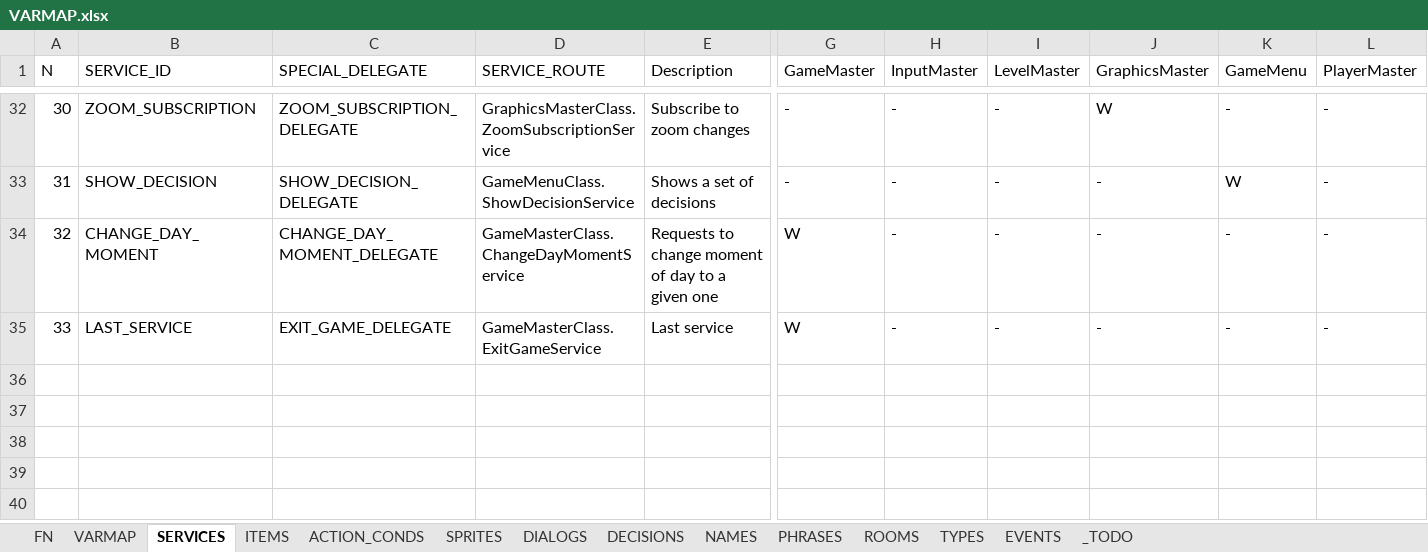
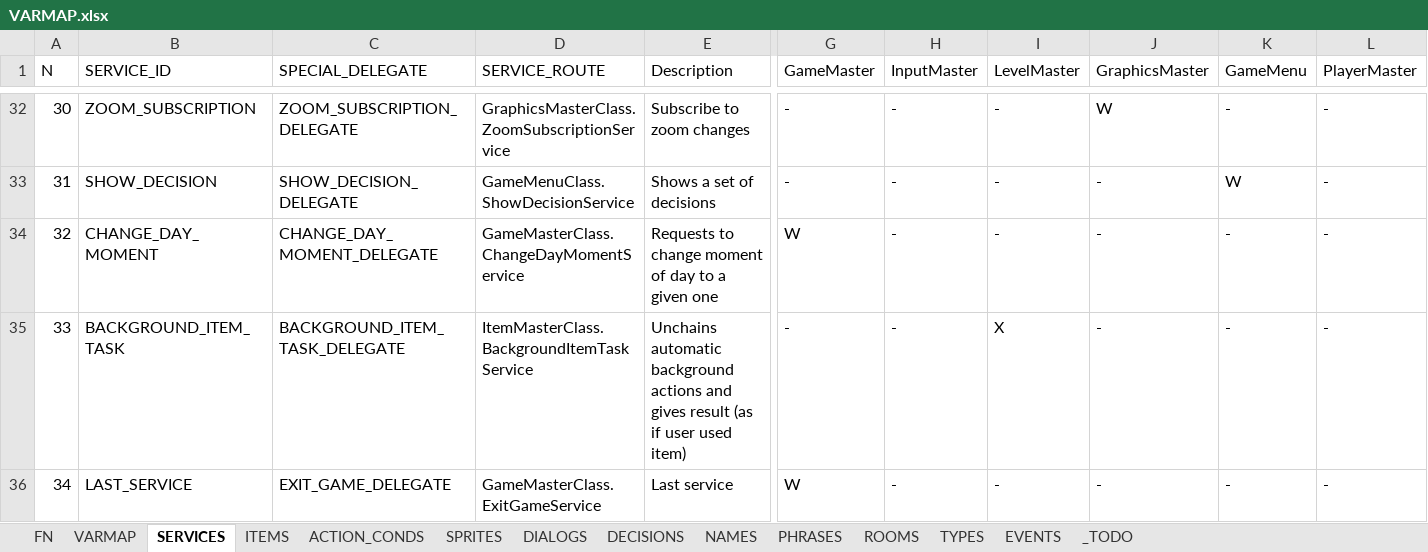
Before and after one commit to ivor4/Goblins3_AnotherQuest, an Excel workbook: VARMAP_Generator/VARMAP.xlsx, sheet SERVICES, drawn as a sheet; only a part is shown, gaps mark what is left out; values as stored, in another font and other column widths than the file's, no borders; charts and pictures and table styles not drawn; addresses are those after the commit; rows hold the shown columns only; the diff names each change by its address in the sheet, - before the commit and + after, or states it on an @@ line.

Commit message:
[Partial] Adding background actions such as Waypoint cross or background dialogs every X seconds

```diff
--- a/VARMAP_Generator/VARMAP.xlsx (sheet SERVICES)
+++ b/VARMAP_Generator/VARMAP.xlsx (sheet SERVICES)
+row 35: 33 | BACKGROUND_ITEM_TASK | BACKGROUND_ITEM_TASK_DELEGATE | ItemMasterClass.BackgroundItemTaskService | Unchains automatic background actions and gives result (as if user used item) | - | - | X | - | - | -
@@ column A (N) renumbered from row 36 down @@
```
Also changed, not shown: sheet TYPES, 13 other files.
